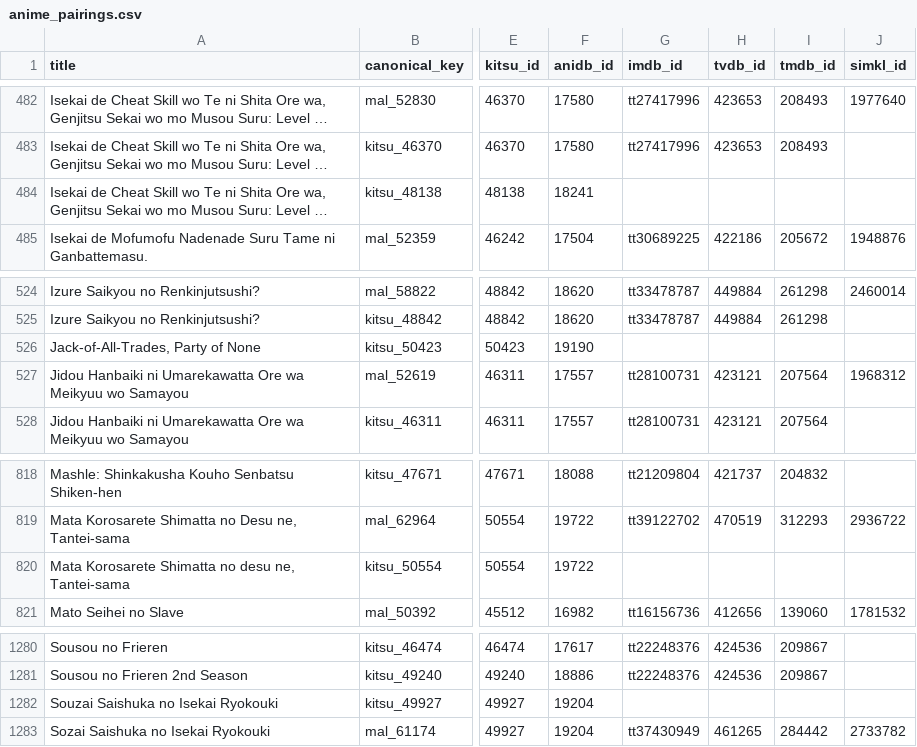
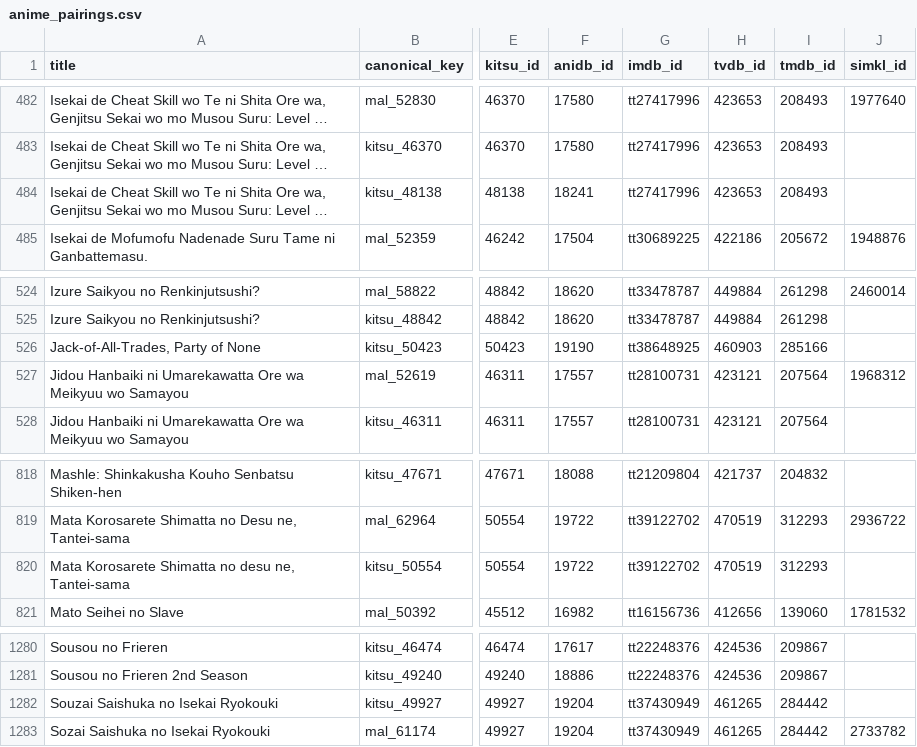
Before and after one commit to dreaming144/anime-sync, a CSV file: anime_pairings.csv, drawn as a sheet; only a part is shown, gaps mark what is left out; long unchanged cells end in …; the diff names each change by its address in the sheet, - before the commit and + after, or states it on an @@ line.

```diff
--- a/anime_pairings.csv
+++ b/anime_pairings.csv
-G484 (imdb_id): (empty)
+G484 (imdb_id): tt27417996
-H484 (tvdb_id): (empty)
+H484 (tvdb_id): 423653
-I484 (tmdb_id): (empty)
+I484 (tmdb_id): 208493
-G526 (imdb_id): (empty)
+G526 (imdb_id): tt38648925
-H526 (tvdb_id): (empty)
+H526 (tvdb_id): 460903
-I526 (tmdb_id): (empty)
+I526 (tmdb_id): 285166
-G820 (imdb_id): (empty)
+G820 (imdb_id): tt39122702
-H820 (tvdb_id): (empty)
+H820 (tvdb_id): 470519
-I820 (tmdb_id): (empty)
+I820 (tmdb_id): 312293
-G1282 (imdb_id): (empty)
+G1282 (imdb_id): tt37430949
-H1282 (tvdb_id): (empty)
+H1282 (tvdb_id): 461265
-I1282 (tmdb_id): (empty)
+I1282 (tmdb_id): 284442
```
Also changed, not shown: unmatched.csv, 2 other files.
